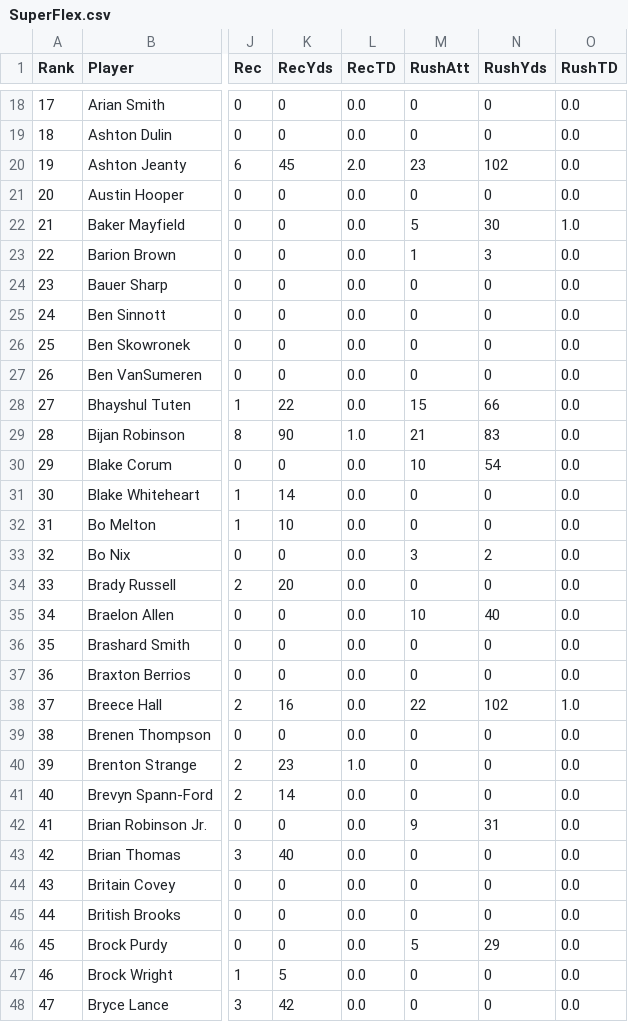
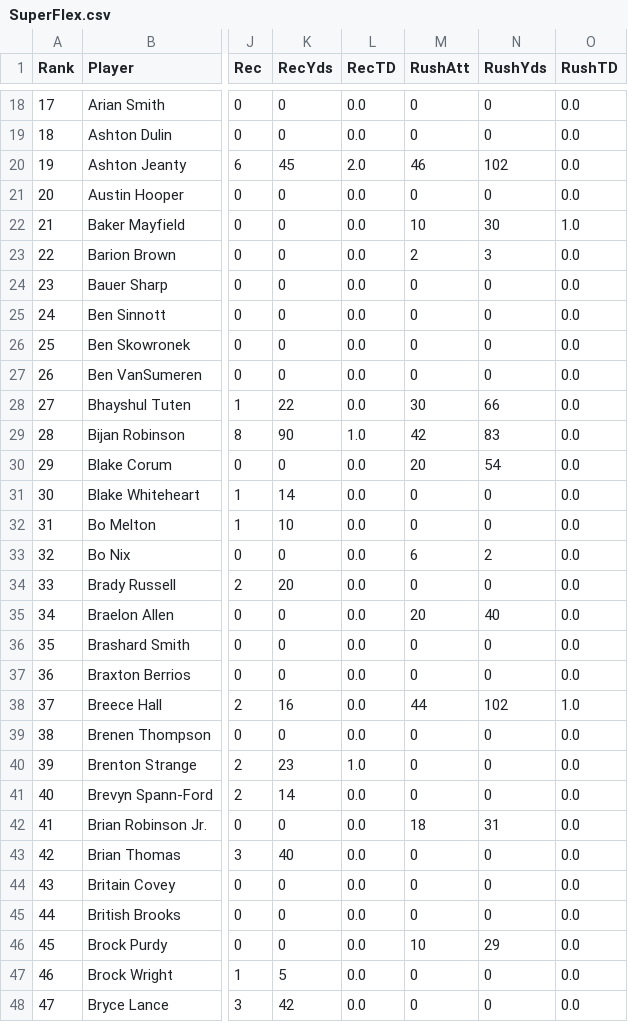
Before and after one commit to arahe1/WebProjects, a CSV file: CSVs/SuperFlex.csv, drawn as a sheet; only a part is shown, gaps mark what is left out; the diff covers the shown part only; the diff names each change by its address in the sheet, - before the commit and + after, or states it on an @@ line.

```diff
--- a/CSVs/SuperFlex.csv
+++ b/CSVs/SuperFlex.csv
-M20 (RushAtt): 23
+M20 (RushAtt): 46
-M22 (RushAtt): 5
+M22 (RushAtt): 10
-M23 (RushAtt): 1
+M23 (RushAtt): 2
-M28 (RushAtt): 15
+M28 (RushAtt): 30
-M29 (RushAtt): 21
+M29 (RushAtt): 42
-M30 (RushAtt): 10
+M30 (RushAtt): 20
-M33 (RushAtt): 3
+M33 (RushAtt): 6
-M35 (RushAtt): 10
+M35 (RushAtt): 20
-M38 (RushAtt): 22
+M38 (RushAtt): 44
-M42 (RushAtt): 9
+M42 (RushAtt): 18
-M46 (RushAtt): 5
+M46 (RushAtt): 10
```
Also changed, not shown: 113 edited cells elsewhere in this file, CSVs/Useful.csv, 9 other files.
